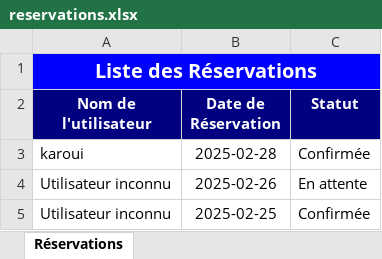
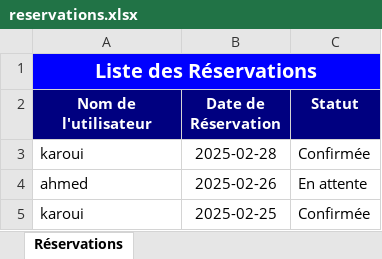
Before and after one commit to SelimHs/Pi-Javafx-Symfony, an Excel workbook: reservations.xlsx, sheet Réservations, drawn as a sheet; values as stored, in another font and other column widths than the file's, no borders; the diff names each change by its address in the sheet, - before the commit and + after, or states it on an @@ line.

Commit message:
interface EXCEL

```diff
--- a/reservations.xlsx (sheet Réservations)
+++ b/reservations.xlsx (sheet Réservations)
-A4 (Nom de l'utilisateur): Utilisateur inconnu
+A4 (Nom de l'utilisateur): ahmed
-A5 (Nom de l'utilisateur): Utilisateur inconnu
+A5 (Nom de l'utilisateur): karoui
```
Also changed, not shown: 6 other files.
